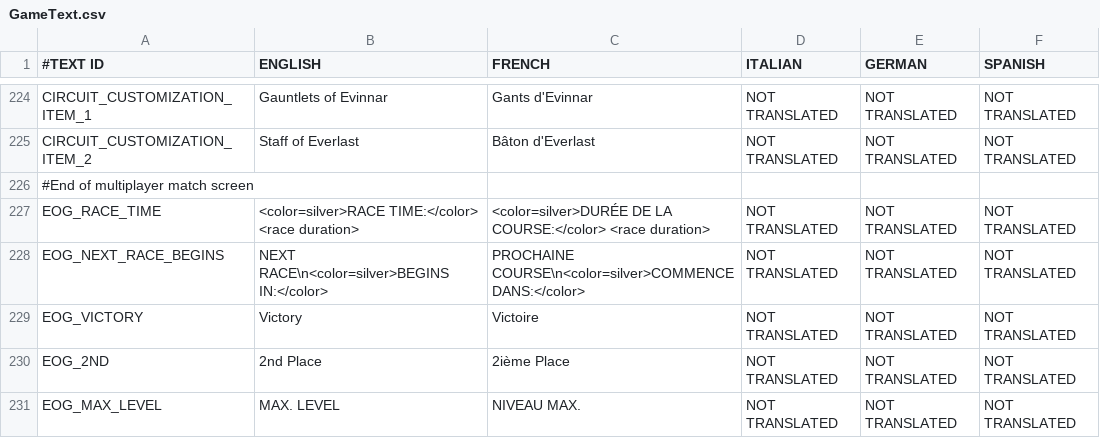
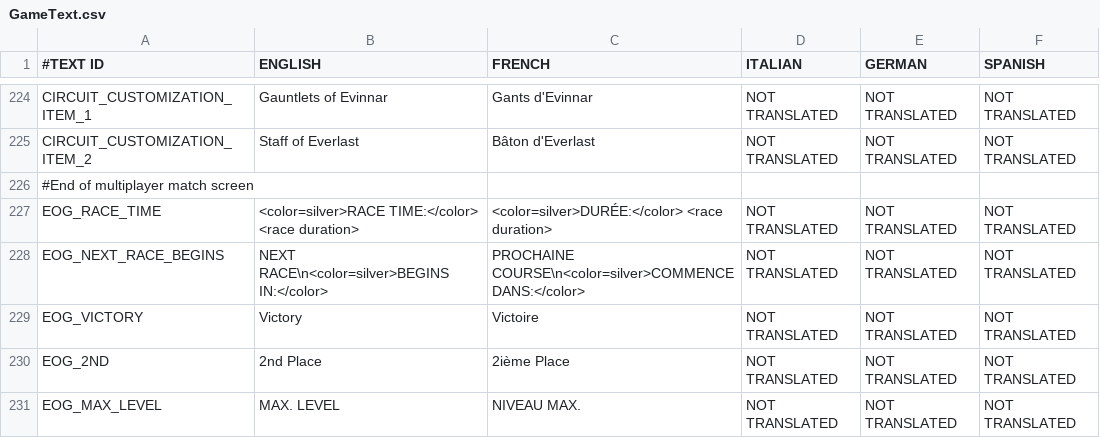
Before and after one commit to shahbazGamedev/Hero-s-Run, a CSV file: Assets/Resources/Localization/GameText.csv, drawn as a sheet; only a part is shown, gaps mark what is left out; the diff names each change by its address in the sheet, - before the commit and + after, or states it on an @@ line.

Commit message:
MP after countdown, matchmaking screen is shown
fixed play button color not being reset
shortened durée de la course to durée

```diff
--- a/Assets/Resources/Localization/GameText.csv
+++ b/Assets/Resources/Localization/GameText.csv
-C227 (FRENCH): <color=silver>DURÉE DE LA COURSE:</color> <race duration>
+C227 (FRENCH): <color=silver>DURÉE:</color> <race duration>
```
Also changed, not shown: 4 other files.
